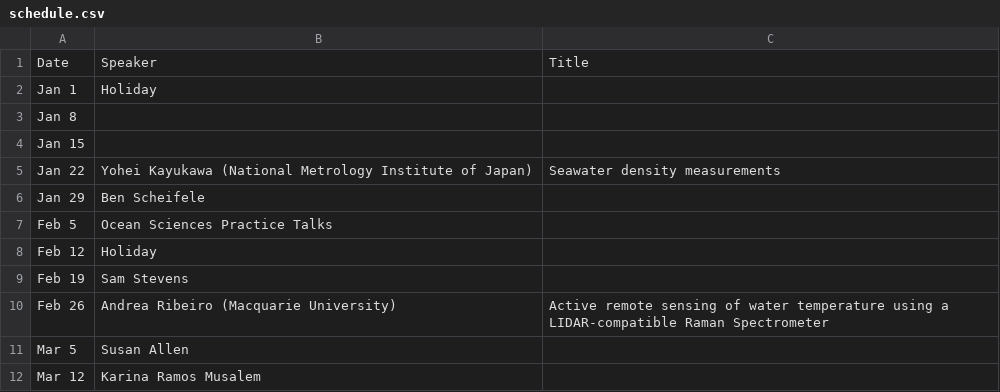
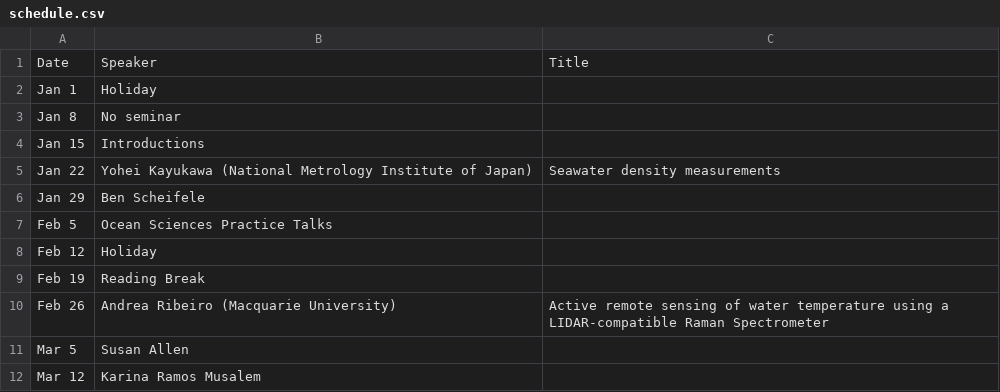
Before and after one commit to danielrobb/phys-ocgy-seminars, a CSV file: schedule.csv, drawn as a sheet; only a part is shown.

```diff
--- a/schedule.csv
+++ b/schedule.csv
@@ -2,4 +2,4 @@ Date, Speaker, Title
 Jan 1, Holiday,
-Jan 8,,
-Jan 15,,
+Jan 8, No seminar,
+Jan 15, Introductions,
 Jan 22, Yohei Kayukawa (National Metrology Institute of Japan), Seawater density measurements
@@ -8,3 +8,3 @@ Feb 5, Ocean Sciences Practice Talks,
 Feb 12, Holiday,
-Feb 19, Sam Stevens,
+Feb 19, Reading Break,
 Feb 26, Andrea Ribeiro (Macquarie University), Active remote sensing of water temperature using a LIDAR-compatible Raman Spectrometer
```
Also changed, not shown: 1 other file.
